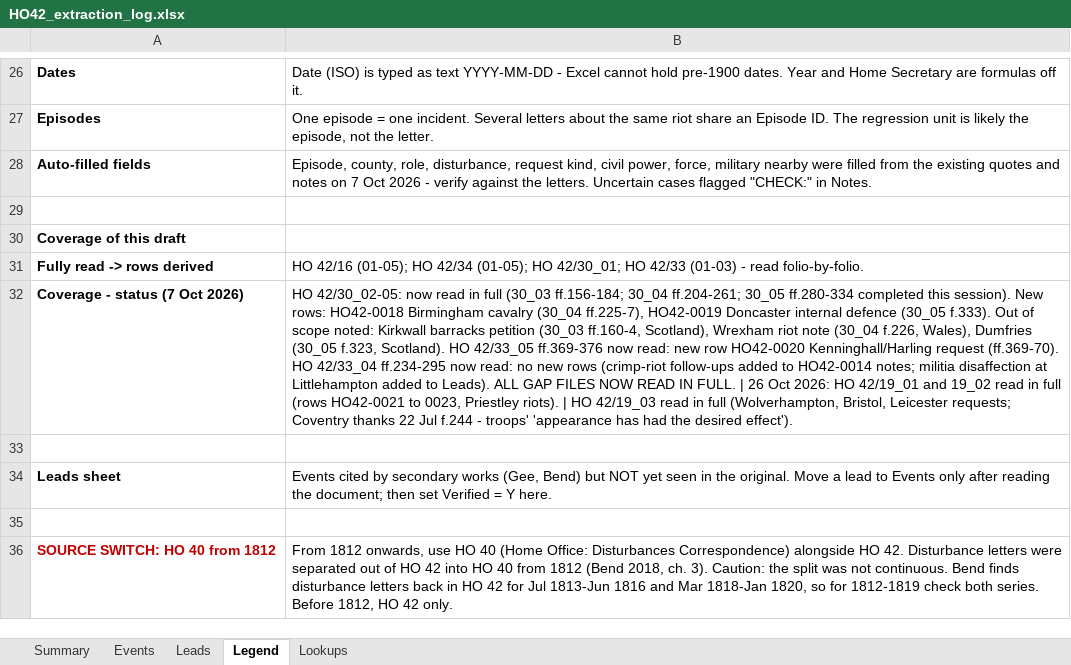
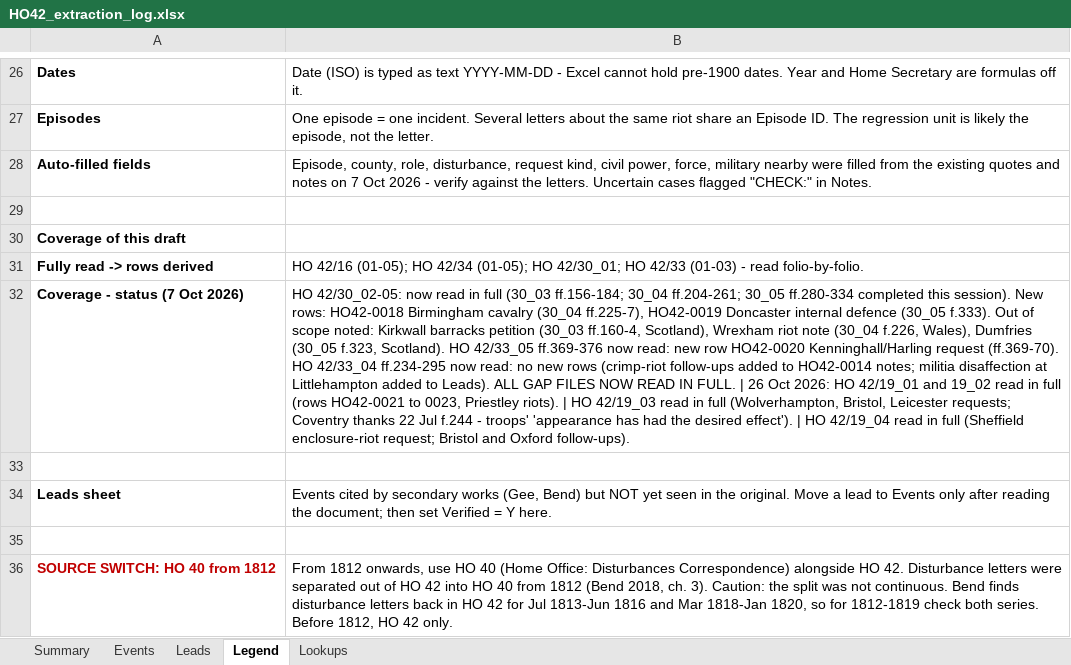
Before and after one commit to cbrinkmanschwartz/Zurich, an Excel workbook: HO42_extraction_log.xlsx, sheet Legend, drawn as a sheet; only a part is shown, gaps mark what is left out; values as stored, in another font and other column widths than the file's, no borders; the diff names each change by its address in the sheet, - before the commit and + after, or states it on an @@ line.

```diff
--- a/HO42_extraction_log.xlsx (sheet Legend)
+++ b/HO42_extraction_log.xlsx (sheet Legend)
-B32: …desired effect').
+B32: …desired effect'). | HO 42/19_04 read in full (Sheffield enclosure-riot request; Bristol and Oxford follow-ups).
```
Also changed, not shown: sheet Events, sheet Summary.
